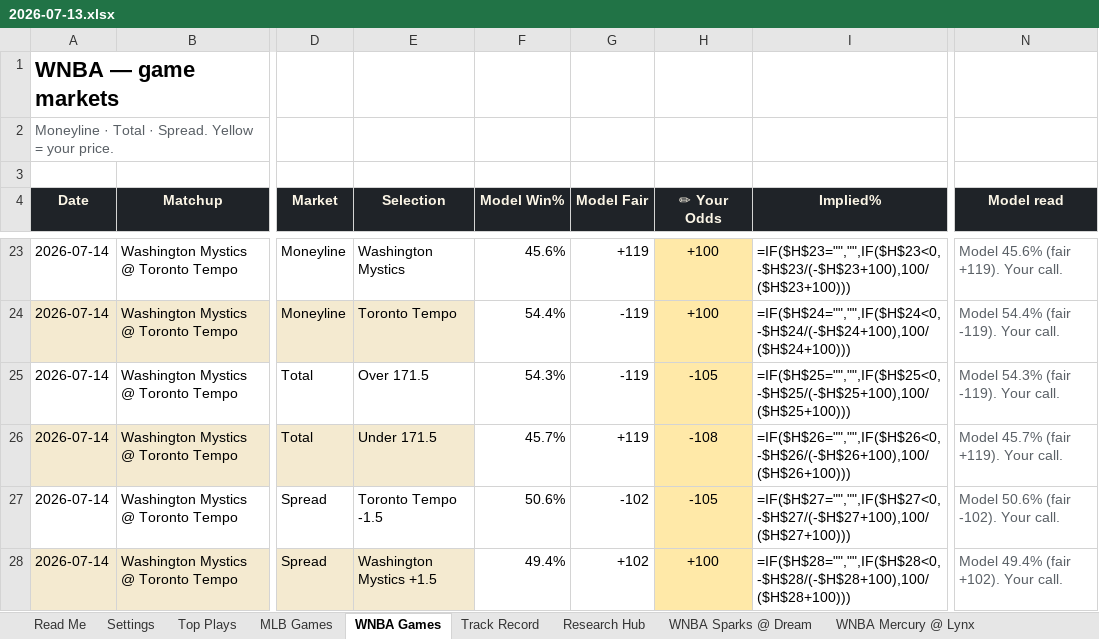
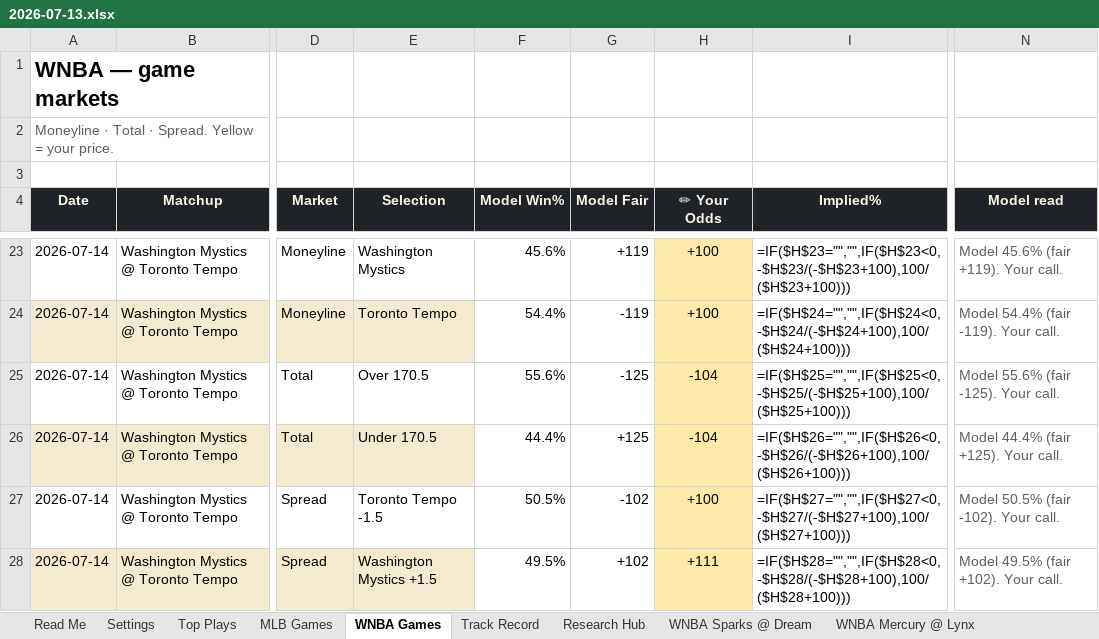
Before and after one commit to EdgeCash/OneSourceProjections, an Excel workbook: data/output/workbook/2026-07-13.xlsx, sheet WNBA Games, drawn as a sheet; only a part is shown, gaps mark what is left out; values as stored, in another font and other column widths than the file's, no borders; formulas without a stored value are shown as written; conditional formats not drawn; the diff covers the shown part only; the diff names each change by its address in the sheet, - before the commit and + after, or states it on an @@ line.

```diff
--- a/data/output/workbook/2026-07-13.xlsx (sheet WNBA Games)
+++ b/data/output/workbook/2026-07-13.xlsx (sheet WNBA Games)
-E25 (Selection): Over 171.5
+E25 (Selection): Over 170.5
-F25 (Model Win%): 54.3%
+F25 (Model Win%): 55.6%
-G25 (Model Fair): -119
+G25 (Model Fair): -125
-H25 (✏ Your Odds): -105
+H25 (✏ Your Odds): -104
-N25 (Model read): Model 54.3% (fair -119). Your call.
+N25 (Model read): Model 55.6% (fair -125). Your call.
-E26 (Selection): Under 171.5
+E26 (Selection): Under 170.5
-F26 (Model Win%): 45.7%
+F26 (Model Win%): 44.4%
-G26 (Model Fair): +119
+G26 (Model Fair): +125
-H26 (✏ Your Odds): -108
+H26 (✏ Your Odds): -104
-N26 (Model read): Model 45.7% (fair +119). Your call.
+N26 (Model read): Model 44.4% (fair +125). Your call.
-F27 (Model Win%): 50.6%
+F27 (Model Win%): 50.5%
-H27 (✏ Your Odds): -105
+H27 (✏ Your Odds): +100
-N27 (Model read): Model 50.6% (fair -102). Your call.
+N27 (Model read): Model 50.5% (fair -102). Your call.
-F28 (Model Win%): 49.4%
+F28 (Model Win%): 49.5%
-H28 (✏ Your Odds): +100
+H28 (✏ Your Odds): +111
-N28 (Model read): Model 49.4% (fair +102). Your call.
+N28 (Model read): Model 49.5% (fair +102). Your call.
```
Also changed, not shown: 62 edited cells elsewhere in this sheet, sheet Top Plays, sheet Read Me, sheet WNBA Mercury @ Lynx, charts or pictures, data/output/workbook/latest.xlsx, 9 other files.
